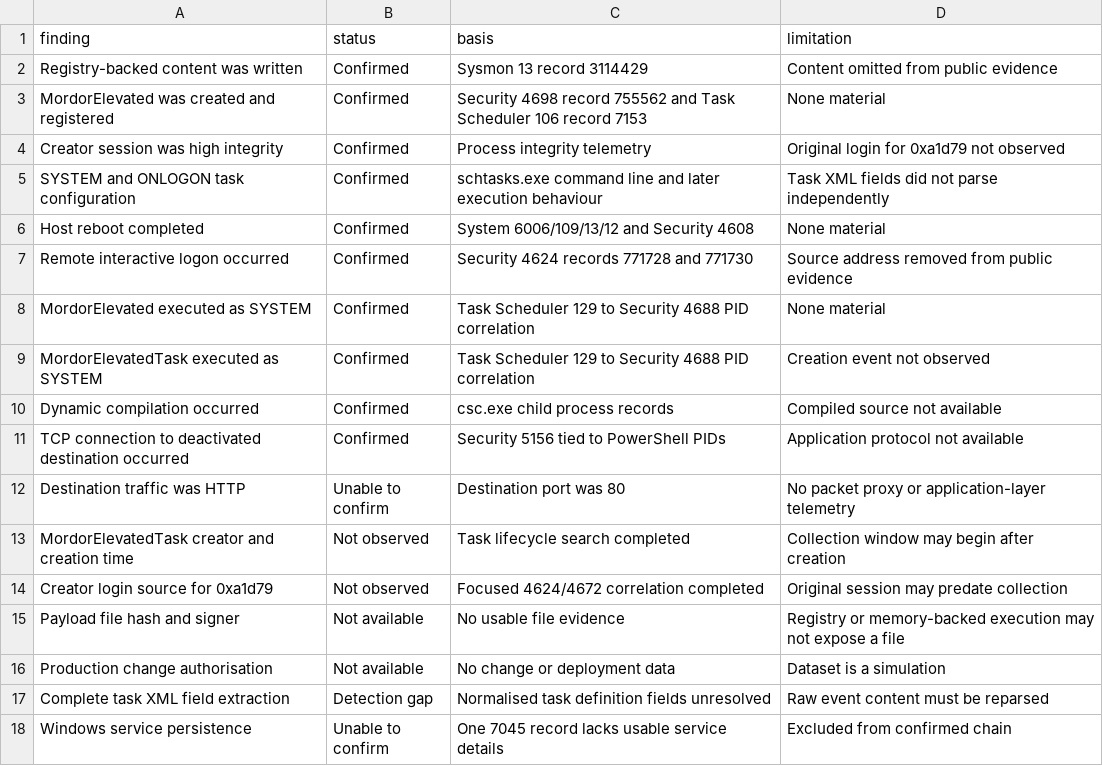
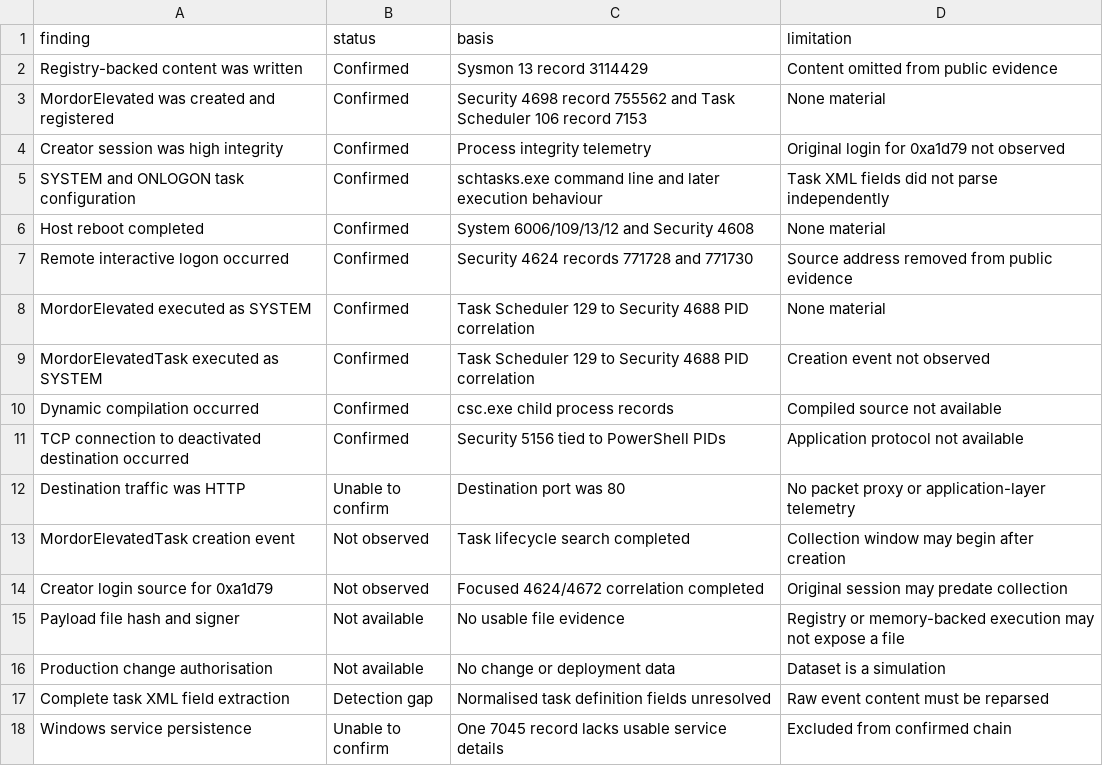
Before and after one commit to pamleenz-soclab/security-monitoring-portfolio, a CSV file: 05-endpoint-and-windows-investigations/scenario-12-persistence-through-scheduled-task-or-new-service/evidence/processed/evidence-status.csv, drawn as a sheet.

Commit message:
Refine Scenario 12 evidence and detection documentation

```diff
--- a/05-endpoint-and-windows-investigations/scenario-12-persistence-through-scheduled-task-or-new-service/evidence/processed/evidence-status.csv
+++ b/05-endpoint-and-windows-investigations/scenario-12-persistence-through-scheduled-task-or-new-service/evidence/processed/evidence-status.csv
@@ -12,3 +12,3 @@ TCP connection to deactivated destination occurred,Confirmed,Security 5156 tied
 Destination traffic was HTTP,Unable to confirm,Destination port was 80,No packet proxy or application-layer telemetry
-MordorElevatedTask creator and creation time,Not observed,Task lifecycle search completed,Collection window may begin after creation
+MordorElevatedTask creation event,Not observed,Task lifecycle search completed,Collection window may begin after creation
 Creator login source for 0xa1d79,Not observed,Focused 4624/4672 correlation completed,Original session may predate collection
```
Also changed, not shown: 4 other files.
